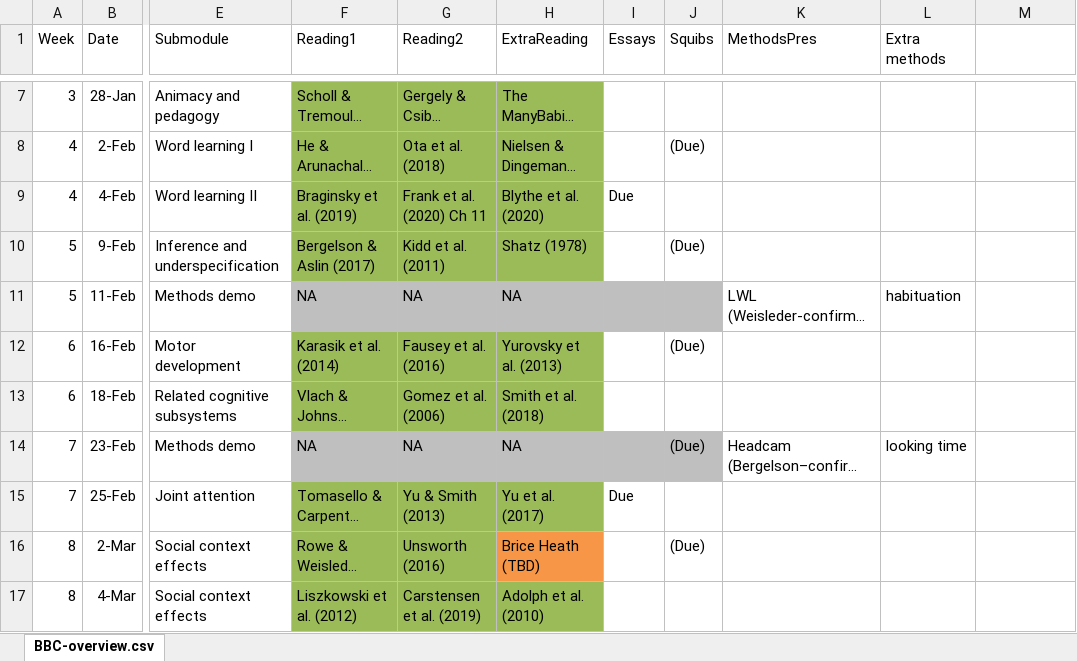
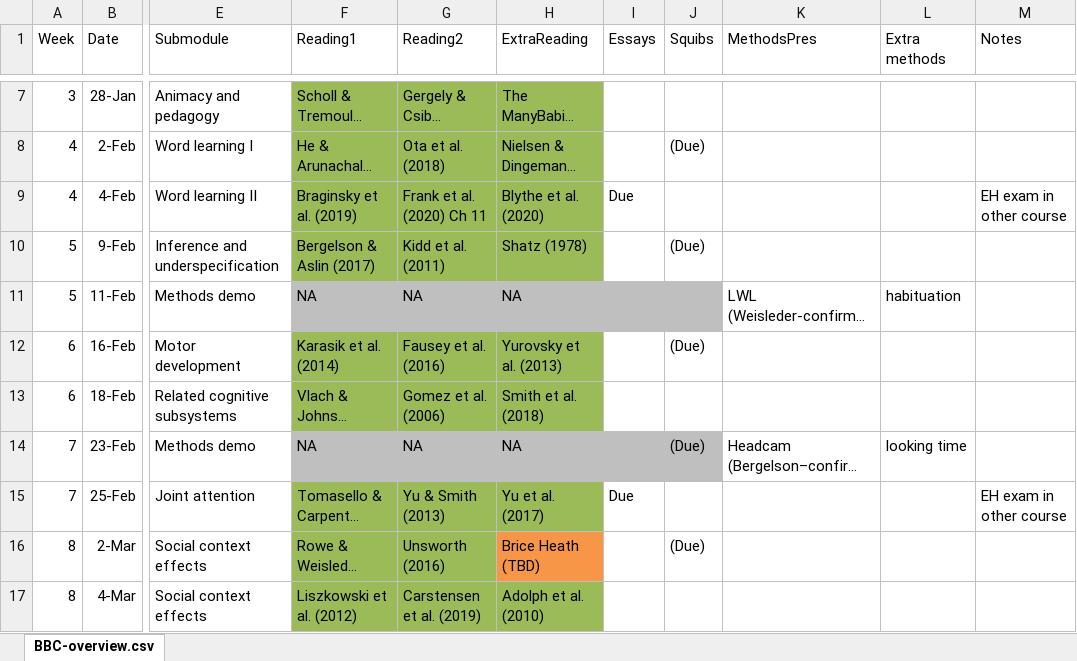
Before and after one commit to marisacasillas/chatterlab, an Excel workbook: BBC-overview.xlsx, sheet BBC-overview.csv, drawn as a sheet; only a part is shown, gaps mark what is left out; long unchanged cells end in …; values as stored, in another font and other column widths than the file's, no borders; the diff names each change by its address in the sheet, - before the commit and + after, or states it on an @@ line.

Commit message:
add note about student planned absence

```diff
--- a/BBC-overview.xlsx (sheet BBC-overview.csv)
+++ b/BBC-overview.xlsx (sheet BBC-overview.csv)
-M1: (empty)
+M1: Notes
-M9 (Notes): (empty)
+M9 (Notes): EH exam in other course
-M15 (Notes): (empty)
+M15 (Notes): EH exam in other course
```
